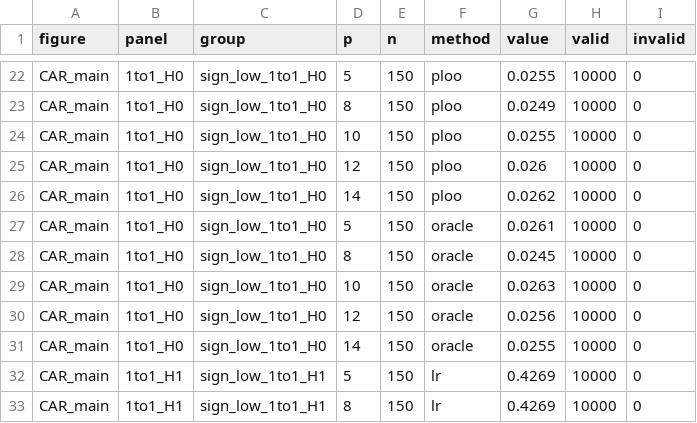
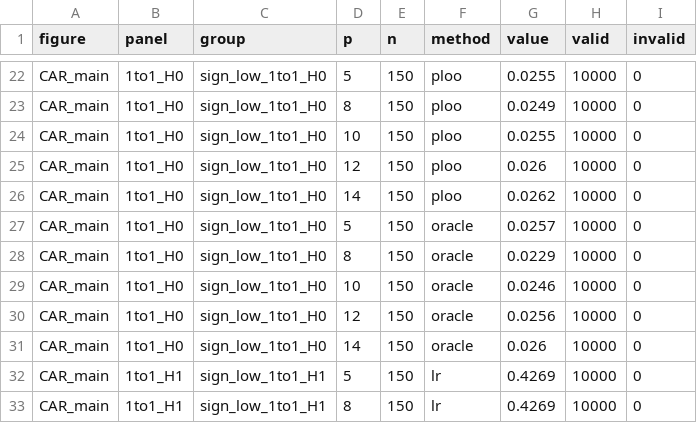
Before and after one commit to zhuan123093/Survival-time-to-event, a CSV file: results/plot_data/CAR_main.csv, drawn as a sheet; only a part is shown, gaps mark what is left out; the diff covers the shown part only.

```diff
--- a/results/plot_data/CAR_main.csv
+++ b/results/plot_data/CAR_main.csv
@@ -26,7 +26,7 @@ CAR_main,1to1_H0,sign_low_1to1_H0,12,150,ploo,0.026,10000,0
 CAR_main,1to1_H0,sign_low_1to1_H0,14,150,ploo,0.0262,10000,0
-CAR_main,1to1_H0,sign_low_1to1_H0,5,150,oracle,0.0261,10000,0
-CAR_main,1to1_H0,sign_low_1to1_H0,8,150,oracle,0.0245,10000,0
-CAR_main,1to1_H0,sign_low_1to1_H0,10,150,oracle,0.0263,10000,0
+CAR_main,1to1_H0,sign_low_1to1_H0,5,150,oracle,0.0257,10000,0
+CAR_main,1to1_H0,sign_low_1to1_H0,8,150,oracle,0.0229,10000,0
+CAR_main,1to1_H0,sign_low_1to1_H0,10,150,oracle,0.0246,10000,0
 CAR_main,1to1_H0,sign_low_1to1_H0,12,150,oracle,0.0256,10000,0
-CAR_main,1to1_H0,sign_low_1to1_H0,14,150,oracle,0.0255,10000,0
+CAR_main,1to1_H0,sign_low_1to1_H0,14,150,oracle,0.026,10000,0
 CAR_main,1to1_H1,sign_low_1to1_H1,5,150,lr,0.4269,10000,0
```
Also changed, not shown: 15 edited cells elsewhere in this file, MANIFEST.csv, results/code_check.csv, 51 other files.
